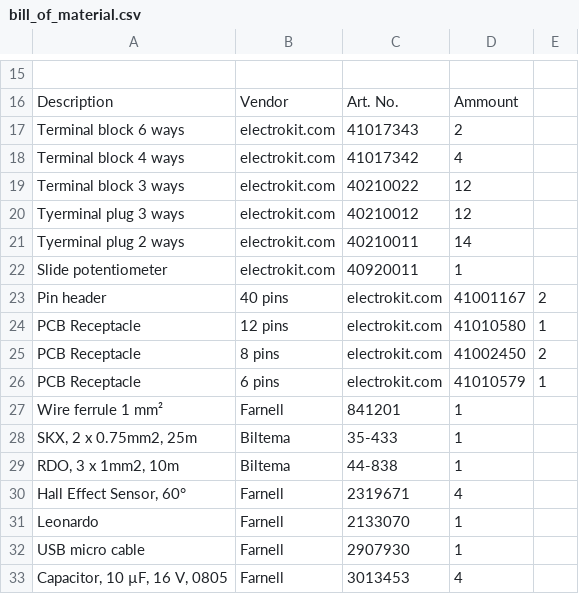
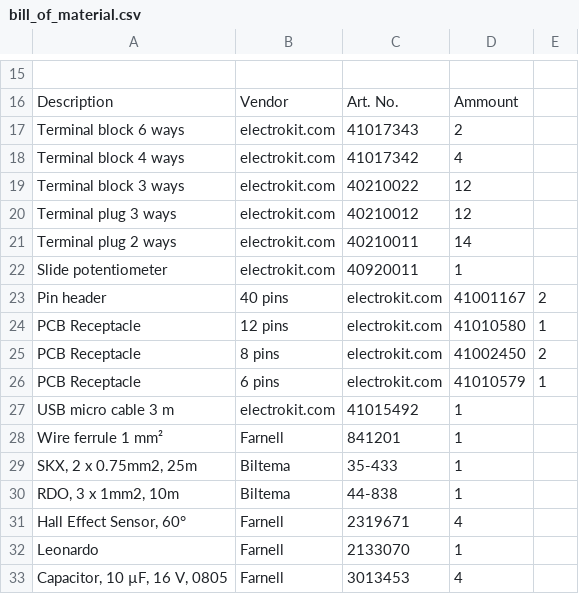
Before and after one commit to speedbird620/Yet-another-simulator-chair, a CSV file: bill_of_material.csv, drawn as a sheet; only a part is shown, gaps mark what is left out.

Commit message:
Update bill_of_material.csv

```diff
--- a/bill_of_material.csv
+++ b/bill_of_material.csv
@@ -19,4 +19,4 @@ Terminal block 4 ways,electrokit.com,41017342,4,
 Terminal block 3 ways,electrokit.com,40210022,12,
-Tyerminal plug 3 ways,electrokit.com,40210012,12,
-Tyerminal plug 2 ways,electrokit.com,40210011,14,
+Terminal plug 3 ways,electrokit.com,40210012,12,
+Terminal plug 2 ways,electrokit.com,40210011,14,
 Slide potentiometer,electrokit.com,40920011,1
@@ -26,2 +26,3 @@ PCB Receptacle, 8 pins,electrokit.com,41002450,2,
 PCB Receptacle, 6 pins,electrokit.com,41010579,1,
+USB micro cable 3 m,electrokit.com,41015492,1,
 Wire ferrule 1 mm²,Farnell,841201,1,
@@ -31,3 +32,2 @@ Wire ferrule 1 mm²,Farnell,841201,1,
 Leonardo,Farnell,2133070,1,
-USB micro cable,Farnell,2907930,1,
 "Capacitor, 10 µF, 16 V, 0805",Farnell,3013453,4,
```
